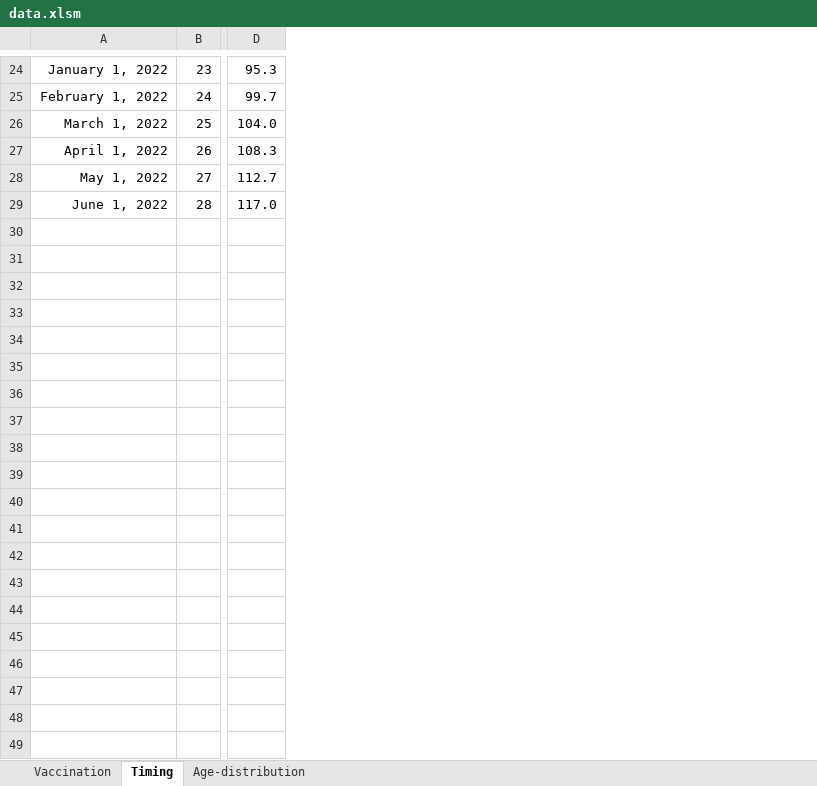
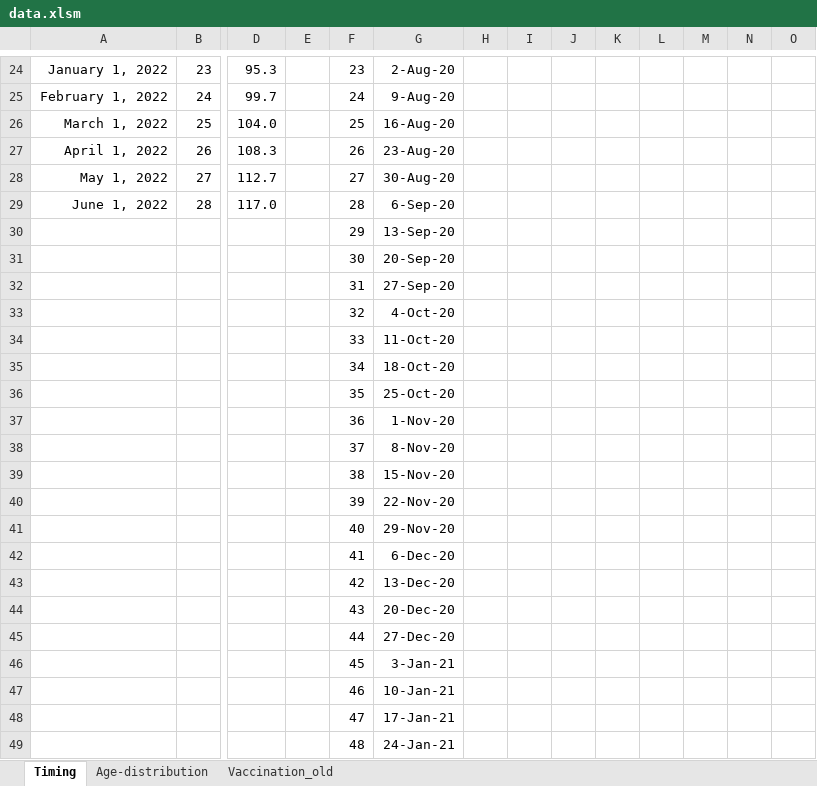
Before and after one commit to yaesoubilab/PredictingCOVID19Surge, an Excel workbook: covid_model/data.xlsm, sheet Timing, drawn as a sheet; only a part is shown, gaps mark what is left out; values as stored, in another font and other column widths than the file's, no borders; rows hold the shown columns only; the diff covers the shown part only; the diff names each change by its address in the sheet, - before the commit and + after, or states it on an @@ line.

Commit message:
vaccination data added

```diff
--- a/covid_model/data.xlsm (sheet Timing)
+++ b/covid_model/data.xlsm (sheet Timing)
-sheet tab: Vaccination
+sheet tab: Vaccination_old
@@ sheet tab order changed: Timing | Age-distribution | Vaccination_old @@
+column E, empty
+column F, rows 24-29: 23 | 24 | 25 | 26 | 27 | 28
+column G, rows 24-29: 2-Aug-20 | 9-Aug-20 | 16-Aug-20 | 23-Aug-20 | 30-Aug-20 | 6-Sep-20
+column H, empty
+column I, empty
+column J, empty
+column K, empty
+column L, empty
+column M, empty
+column N, empty
+column O, empty
+row 30:  |  |  |  | 29 | 13-Sep-20
+row 31:  |  |  |  | 30 | 20-Sep-20
+row 32:  |  |  |  | 31 | 27-Sep-20
+row 33:  |  |  |  | 32 | 4-Oct-20
+row 34:  |  |  |  | 33 | 11-Oct-20
+row 35:  |  |  |  | 34 | 18-Oct-20
+row 36:  |  |  |  | 35 | 25-Oct-20
+row 37:  |  |  |  | 36 | 1-Nov-20
+row 38:  |  |  |  | 37 | 8-Nov-20
+row 39:  |  |  |  | 38 | 15-Nov-20
+row 40:  |  |  |  | 39 | 22-Nov-20
+row 41:  |  |  |  | 40 | 29-Nov-20
+row 42:  |  |  |  | 41 | 6-Dec-20
+row 43:  |  |  |  | 42 | 13-Dec-20
+row 44:  |  |  |  | 43 | 20-Dec-20
+row 45:  |  |  |  | 44 | 27-Dec-20
+row 46:  |  |  |  | 45 | 3-Jan-21
+row 47:  |  |  |  | 46 | 10-Jan-21
+row 48:  |  |  |  | 47 | 17-Jan-21
+row 49:  |  |  |  | 48 | 24-Jan-21
```
Also changed, not shown: 79 added rows elsewhere in this sheet, 1 other file.
